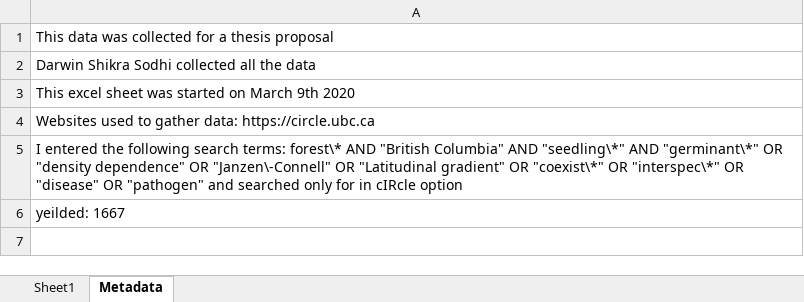
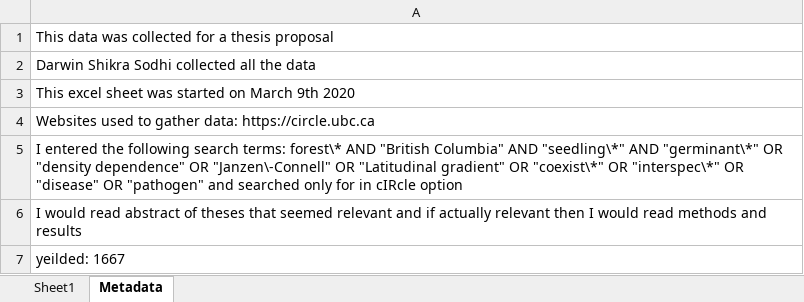
Before and after one commit to temporalecologylab/coexistBCforests, an Excel workbook: notes/Theses_literature_search.xlsx, sheet Metadata, drawn as a sheet; values as stored, in another font and other column widths than the file's, no borders; the diff names each change by its address in the sheet, - before the commit and + after, or states it on an @@ line.

Commit message:
new

```diff
--- a/notes/Theses_literature_search.xlsx (sheet Metadata)
+++ b/notes/Theses_literature_search.xlsx (sheet Metadata)
+row 6: I would read abstract of theses that seemed relevant and if actually relevant then I would read methods and results
```
